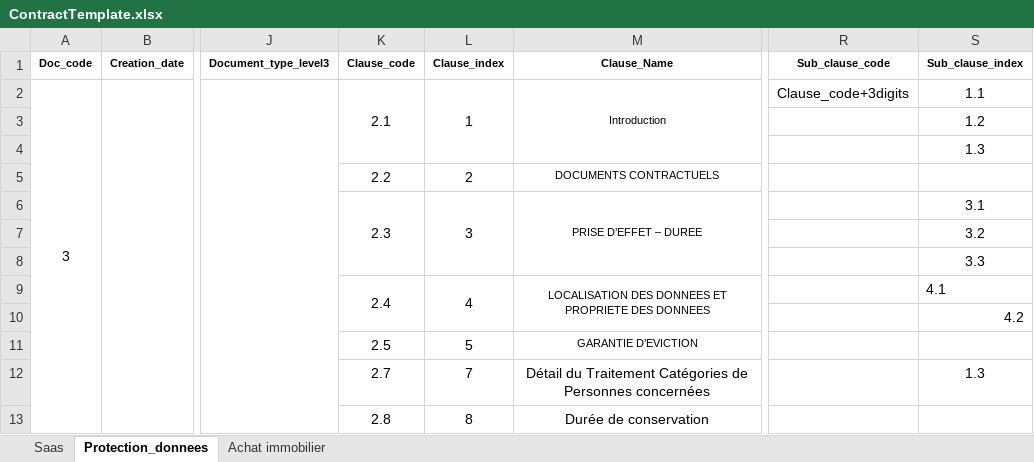
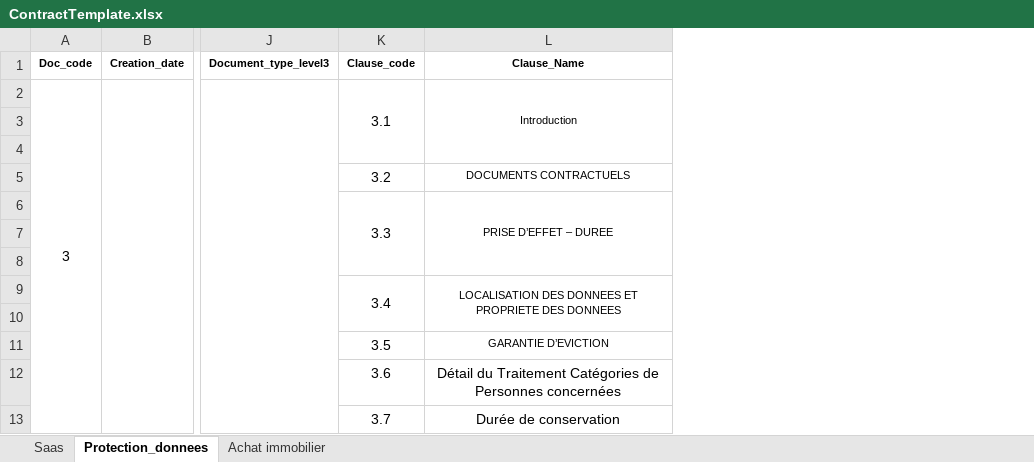
Before and after one commit to khallediRA/contractzlab_testci, an Excel workbook: docs/ContractTemplate.xlsx, sheet Protection_donnees, drawn as a sheet; only a part is shown, gaps mark what is left out; values as stored, in another font and other column widths than the file's, no borders; charts and pictures not drawn; the diff names each change by its address in the sheet, - before the commit and + after, or states it on an @@ line.

```diff
--- a/docs/ContractTemplate.xlsx (sheet Protection_donnees)
+++ b/docs/ContractTemplate.xlsx (sheet Protection_donnees)
-column L (Clause_index), rows 2-13: 1 |  |  | 2 | 3 |  |  | 4 |  | 5 | 7 | 8
-column R (Sub_clause_code), row 2: Clause_code+3digits
-column S (Sub_clause_index), rows 2-12: 1.1 | 1.2 | 1.3 |  | 3.1 | 3.2 | 3.3 | 4.1 | 4.2 |  | 1.3
-K2 (Clause_code): 2.1
+K2 (Clause_code): 3.1
-K5 (Clause_code): 2.2
+K5 (Clause_code): 3.2
-K6 (Clause_code): 2.3
+K6 (Clause_code): 3.3
-K9 (Clause_code): 2.4
+K9 (Clause_code): 3.4
-K11 (Clause_code): 2.5
+K11 (Clause_code): 3.5
-K12 (Clause_code): 2.7
+K12 (Clause_code): 3.6
-K13 (Clause_code): 2.8
+K13 (Clause_code): 3.7
```
Also changed, not shown: sheet Saas, sheet Achat immobilier, charts or pictures, 2 other files.
